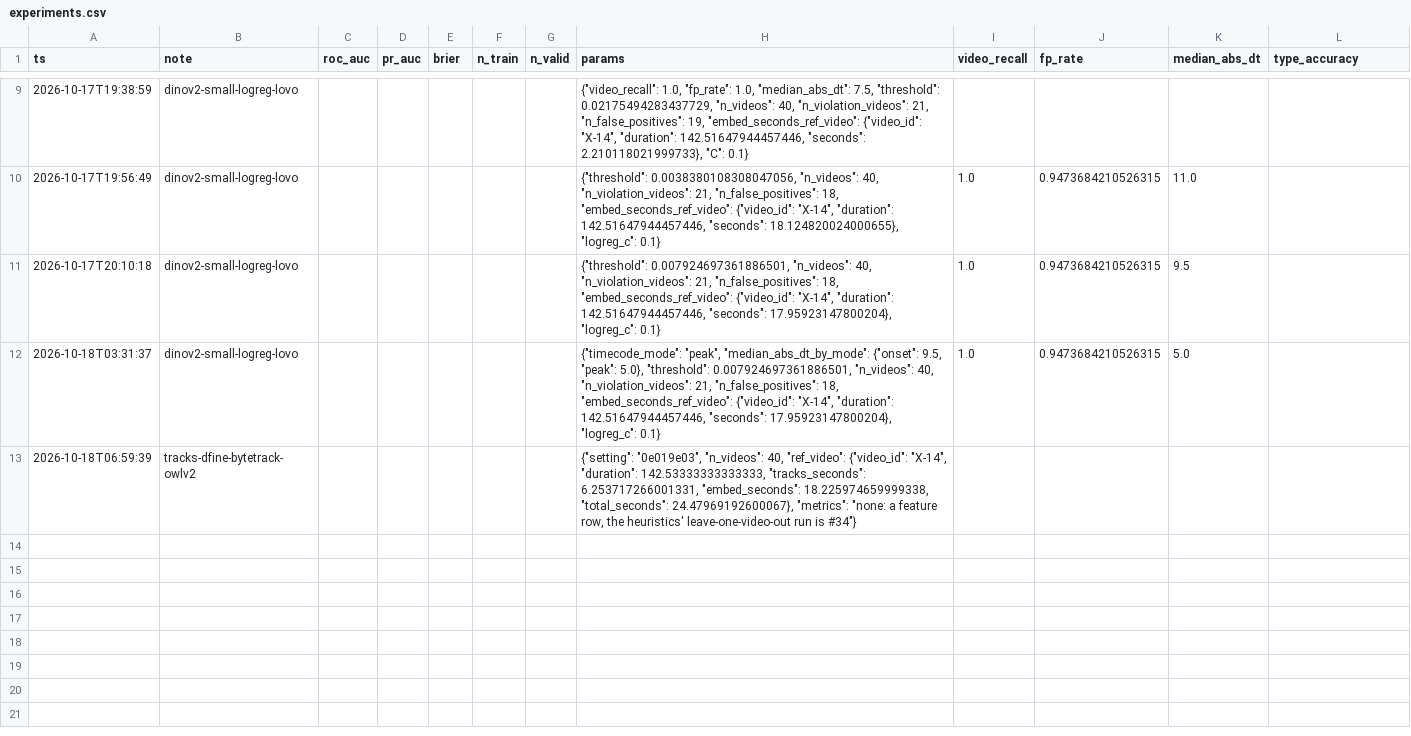
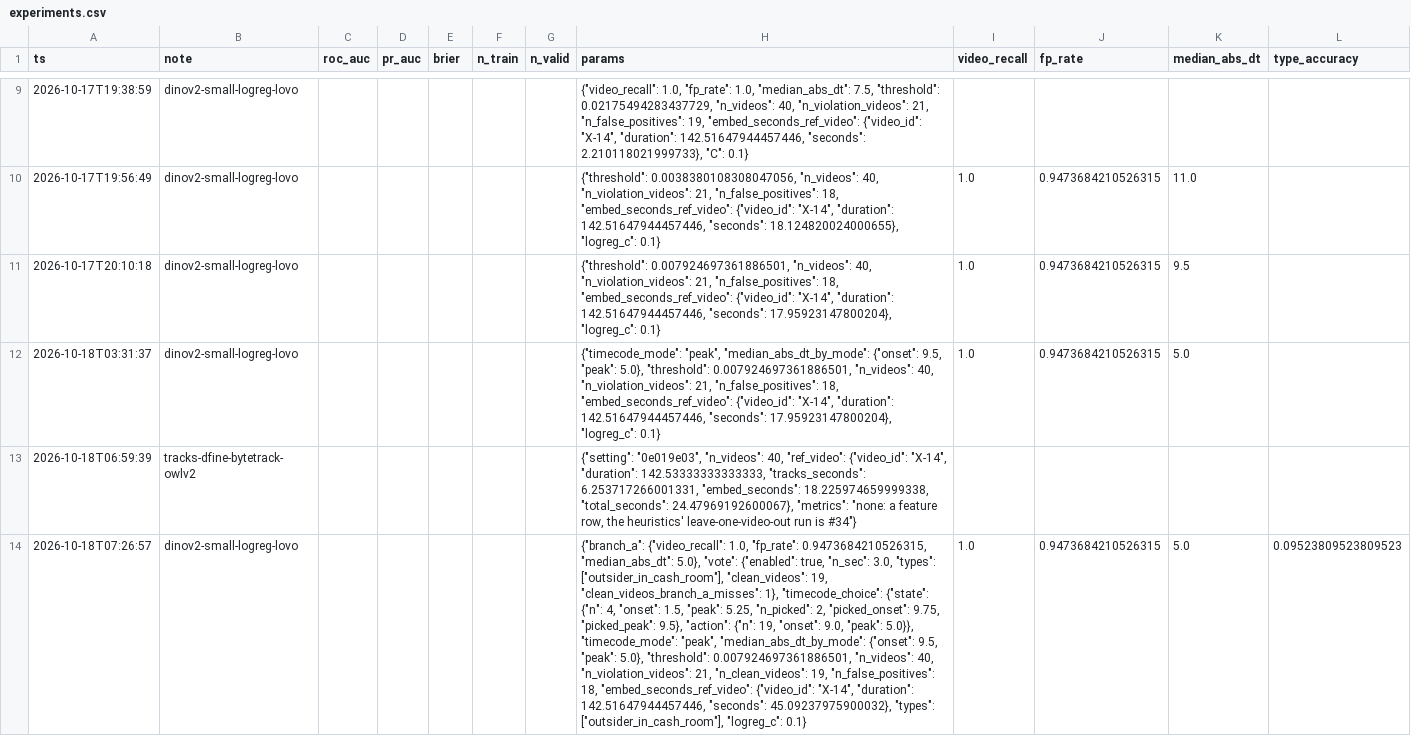
Before and after one commit to M1kado0/forte-datathon, a CSV file: experiments.csv, drawn as a sheet; only a part is shown, gaps mark what is left out; the diff covers the shown part only; the diff names each change by its address in the sheet, - before the commit and + after, or states it on an @@ line.

```diff
--- a/experiments.csv
+++ b/experiments.csv
+row 14: 2026-10-18T07:26:57 | dinov2-small-logreg-lovo |  |  |  |  |  | {"branch_a": {"video_recall": 1.0, "fp_rate": 0.9473684210526315, "median_abs_dt": 5.0}, "vote": {"enabled": true, "n_sec": 3.0, "types": ["outsider_in_cash_room"], "clean_videos": 19, "clean_videos_branch_a_misses": 1}, "timecode_choice": {"state": {"n": 4, "onset": 1.5, "peak": 5.25, "n_picked": 2, "picked_onset": 9.75, "picked_peak": 9.5}, "action": {"n": 19, "onset": 9.0, "peak": 5.0}}, "timecode_mode": "peak", "median_abs_dt_by_mode": {"onset": 9.5, "peak": 5.0}, "threshold": 0.007924697361886501, "n_videos": 40, "n_violation_videos": 21, "n_clean_videos": 19, "n_false_positives": 18, "embed_seconds_ref_video": {"video_id": "X-14", "duration": 142.51647944457446, "seconds": 45.09237975900032}, "types": ["outsider_in_cash_room"], "logreg_c": 0.1} | 1.0 | 0.9473684210526315 | 5.0 | 0.09523809523809523
```
Also changed, not shown: 1 added row elsewhere in this file, 14 other files.
